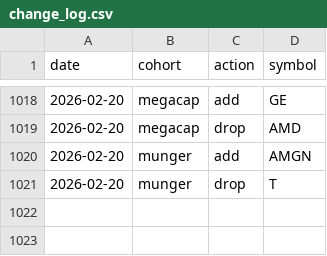
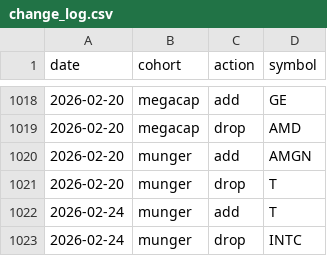
Before and after one commit to zacseidel/momentum9, a CSV file: data/universe/change_log.csv, drawn as a sheet; only a part is shown, gaps mark what is left out; the diff names each change by its address in the sheet, - before the commit and + after, or states it on an @@ line.

```diff
--- a/data/universe/change_log.csv
+++ b/data/universe/change_log.csv
+row 1022: 2026-02-24 | munger | add | T
+row 1023: 2026-02-24 | munger | drop | INTC
```
Also changed, not shown: data/option_log.csv, data/trade_log.csv, 9 other files.
